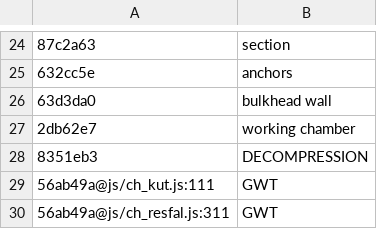
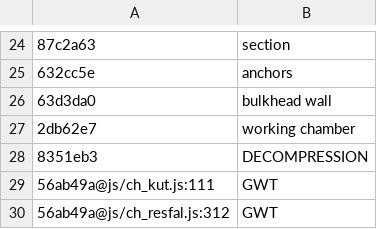
Before and after one commit to MBalika/melyalapozasok, a TSV file: _src/i18n/en_40b.tsv, drawn as a sheet; only a part is shown, gaps mark what is left out; the diff names each change by its address in the sheet, - before the commit and + after, or states it on an @@ line.

```diff
--- a/_src/i18n/en_40b.tsv
+++ b/_src/i18n/en_40b.tsv
-A30: 56ab49a@js/ch_resfal.js:311
+A30: 56ab49a@js/ch_resfal.js:312
```
Also changed, not shown: _src/i18n/en_20.tsv, 4 other files.
